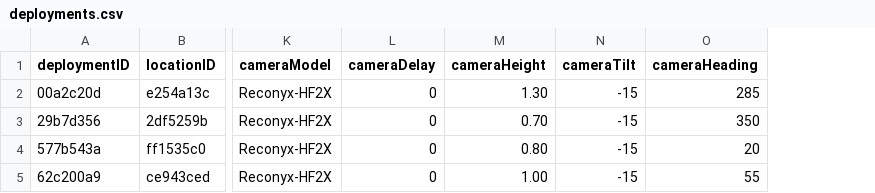
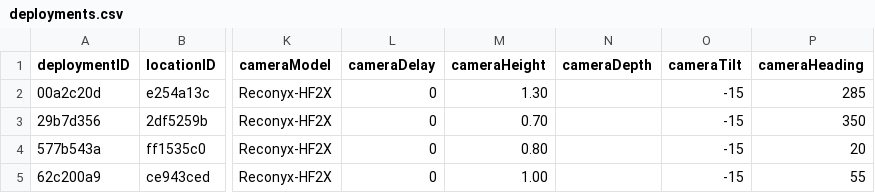
Before and after one commit to tdwg/camtrap-dp, a CSV file: example/deployments.csv, drawn as a sheet; only a part is shown, gaps mark what is left out; the diff names each change by its address in the sheet, - before the commit and + after, or states it on an @@ line.

Commit message:
Add cameraDepth (after cameraHeight)

```diff
--- a/example/deployments.csv
+++ b/example/deployments.csv
+column N (cameraDepth), empty
```
Also changed, not shown: 1 other file.
